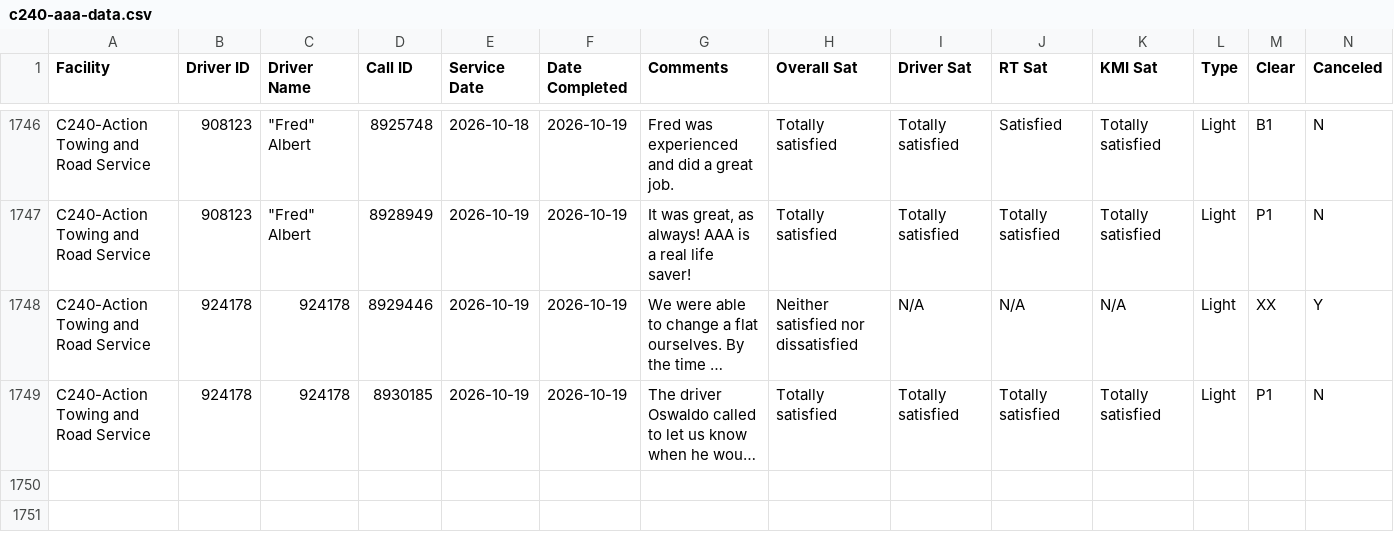
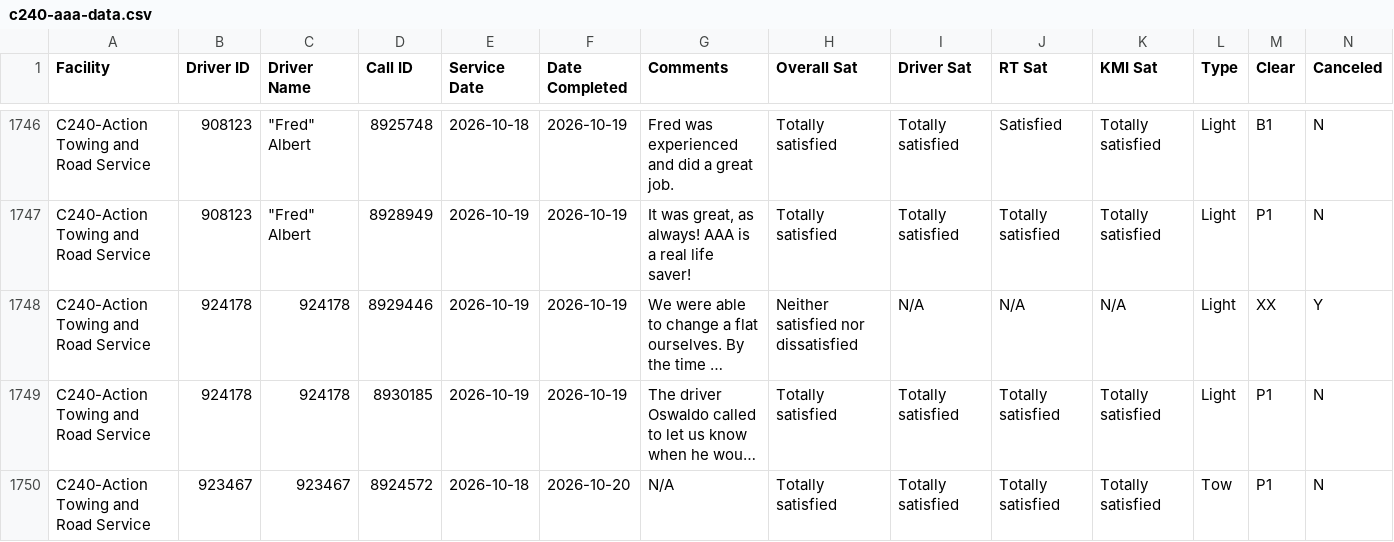
Before and after one commit to sbanks79/firstlineforryder, a CSV file: c240-aaa-data.csv, drawn as a sheet; only a part is shown, gaps mark what is left out; long unchanged cells end in …; rows hold the shown columns only; the diff names each change by its address in the sheet, - before the commit and + after, or states it on an @@ line.

```diff
--- a/c240-aaa-data.csv
+++ b/c240-aaa-data.csv
+row 1750: C240-Action Towing and Road Service | 923467 | 923467 | 8924572 | 2026-10-18 | 2026-10-20 | N/A | Totally satisfied | Totally satisfied | Totally satisfied | Totally satisfied | Tow | P1 | N
```
